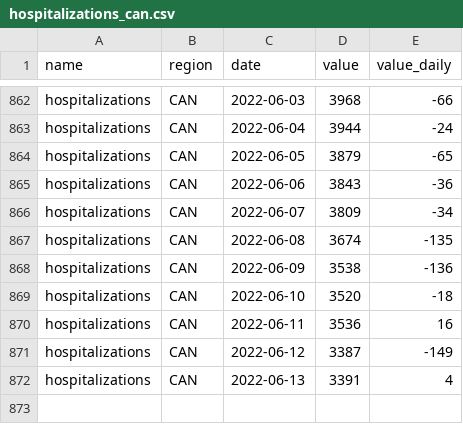
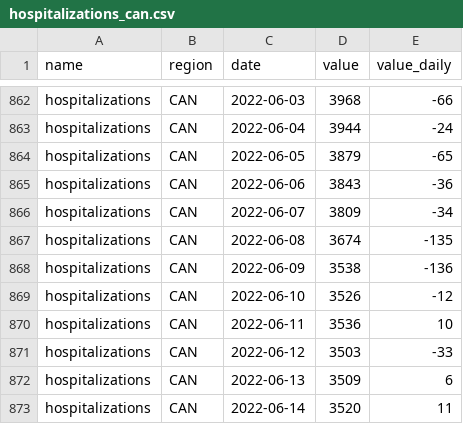
Before and after one commit to ccodwg/CovidTimelineCanada, a CSV file: data/can/hospitalizations_can.csv, drawn as a sheet; only a part is shown, gaps mark what is left out.

```diff
--- a/data/can/hospitalizations_can.csv
+++ b/data/can/hospitalizations_can.csv
@@ -868,5 +868,6 @@
 "hospitalizations","CAN","2022-06-09",3538,-136
-"hospitalizations","CAN","2022-06-10",3520,-18
-"hospitalizations","CAN","2022-06-11",3536,16
-"hospitalizations","CAN","2022-06-12",3387,-149
-"hospitalizations","CAN","2022-06-13",3391,4
+"hospitalizations","CAN","2022-06-10",3526,-12
+"hospitalizations","CAN","2022-06-11",3536,10
+"hospitalizations","CAN","2022-06-12",3503,-33
+"hospitalizations","CAN","2022-06-13",3509,6
+"hospitalizations","CAN","2022-06-14",3520,11
```
Also changed, not shown: data/pt/hospitalizations_pt.csv, data/pt/icu_pt.csv, 6 other files.
